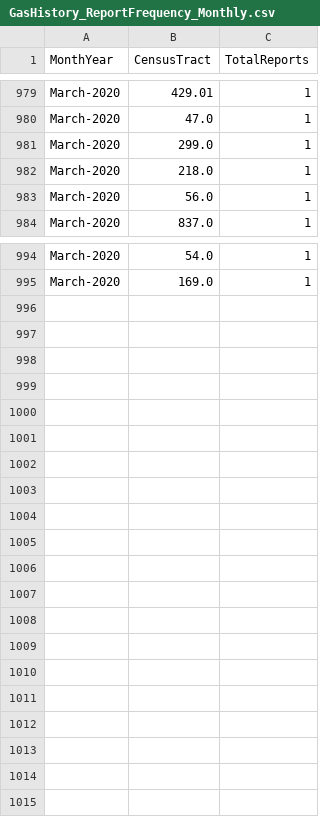
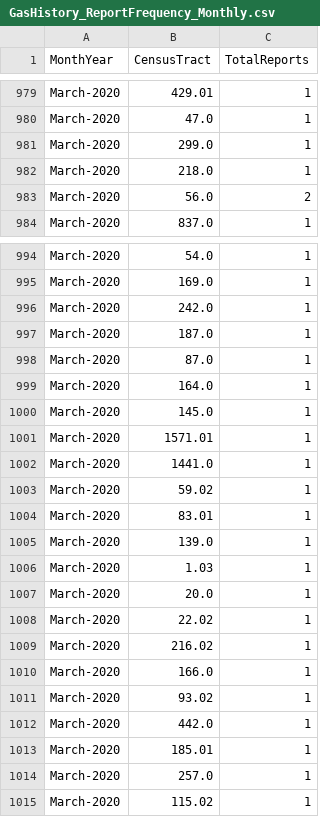
Before and after one commit to mhasan004/GasLeakProject, a CSV file: Getting_GasLeak_Data/DataFiles/GasHistory_ReportFrequency_Monthly.csv, drawn as a sheet; only a part is shown, gaps mark what is left out; the diff covers the shown part only.

```diff
--- a/Getting_GasLeak_Data/DataFiles/GasHistory_ReportFrequency_Monthly.csv
+++ b/Getting_GasLeak_Data/DataFiles/GasHistory_ReportFrequency_Monthly.csv
@@ -982,3 +982,3 @@ March-2020,299.0,1
 March-2020,218.0,1
-March-2020,56.0,1
+March-2020,56.0,2
 March-2020,837.0,1
@@ -995 +995,21 @@ March-2020,54.0,1
 March-2020,169.0,1
+March-2020,242.0,1
+March-2020,187.0,1
+March-2020,87.0,1
+March-2020,164.0,1
+March-2020,145.0,1
+March-2020,1571.01,1
+March-2020,1441.0,1
+March-2020,59.02,1
+March-2020,83.01,1
+March-2020,139.0,1
+March-2020,1.03,1
+March-2020,20.0,1
+March-2020,22.02,1
+March-2020,216.02,1
+March-2020,166.0,1
+March-2020,93.02,1
+March-2020,442.0,1
+March-2020,185.01,1
+March-2020,257.0,1
+March-2020,115.02,1
```
Also changed, not shown: 2 edited cells elsewhere in this file, Getting_GasLeak_Data/DataFiles/GasHistory_ConEdisonTracts.csv, Getting_GasLeak_Data/DataFiles/GasHistory_ReportFrequency_Hourly.csv.
